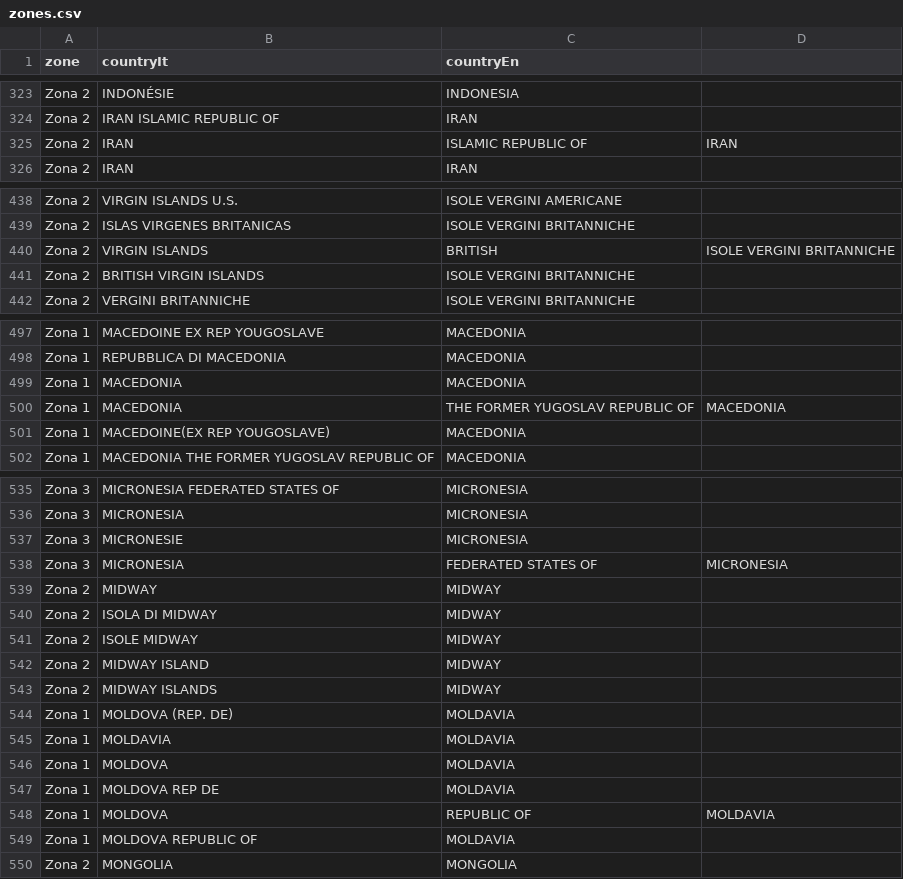
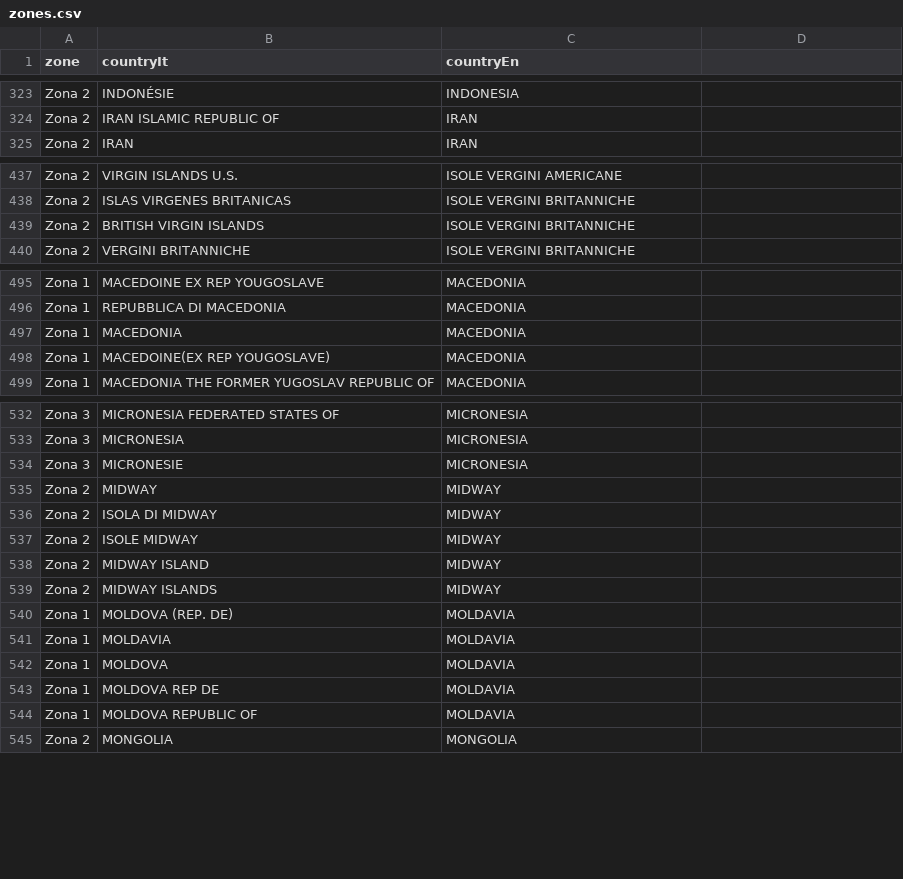
Before and after one commit to pagopa/pn-paper-channel, a CSV file: scripts/aws/migration/zones.csv, drawn as a sheet; only a part is shown, gaps mark what is left out; the diff covers the shown part only; the diff names each change by its address in the sheet, - before the commit and + after, or states it on an @@ line.

Commit message:
updated zones.csv file

```diff
--- a/scripts/aws/migration/zones.csv
+++ b/scripts/aws/migration/zones.csv
-row 325: Zona 2 | IRAN | ISLAMIC REPUBLIC OF | IRAN
-row 440: Zona 2 | VIRGIN ISLANDS | BRITISH | ISOLE VERGINI BRITANNICHE
-row 500: Zona 1 | MACEDONIA | THE FORMER YUGOSLAV REPUBLIC OF | MACEDONIA
-row 538: Zona 3 | MICRONESIA | FEDERATED STATES OF | MICRONESIA
-row 548: Zona 1 | MOLDOVA | REPUBLIC OF | MOLDAVIA
```
Also changed, not shown: 4 removed rows elsewhere in this file.
